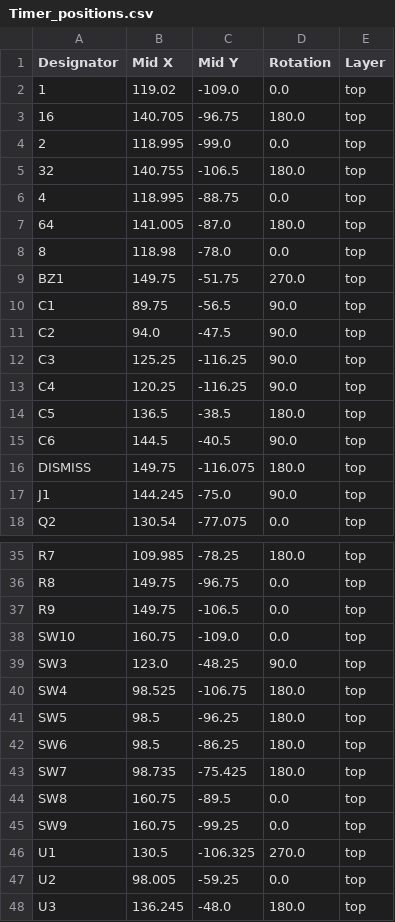
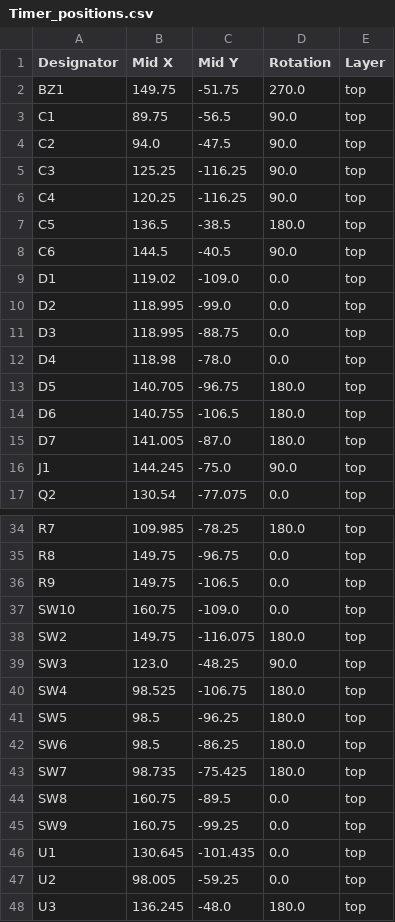
Before and after one commit to BhavyaBhartiya/Basic-Timer, a CSV file: production/Timer_positions.csv, drawn as a sheet; only a part is shown, gaps mark what is left out.

```diff
--- a/production/Timer_positions.csv
+++ b/production/Timer_positions.csv
@@ -1,9 +1,2 @@
 Designator,Mid X,Mid Y,Rotation,Layer
-1,119.02,-109.0,0.0,top
-16,140.705,-96.75,180.0,top
-2,118.995,-99.0,0.0,top
-32,140.755,-106.5,180.0,top
-4,118.995,-88.75,0.0,top
-64,141.005,-87.0,180.0,top
-8,118.98,-78.0,0.0,top
 BZ1,149.75,-51.75,270.0,top
@@ -15,3 +8,9 @@ C5,136.5,-38.5,180.0,top
 C6,144.5,-40.5,90.0,top
-DISMISS,149.75,-116.075,180.0,top
+D1,119.02,-109.0,0.0,top
+D2,118.995,-99.0,0.0,top
+D3,118.995,-88.75,0.0,top
+D4,118.98,-78.0,0.0,top
+D5,140.705,-96.75,180.0,top
+D6,140.755,-106.5,180.0,top
+D7,141.005,-87.0,180.0,top
 J1,144.245,-75.0,90.0,top
@@ -38,2 +37,3 @@ R9,149.75,-106.5,0.0,top
 SW10,160.75,-109.0,0.0,top
+SW2,149.75,-116.075,180.0,top
 SW3,123.0,-48.25,90.0,top
@@ -45,3 +45,3 @@ SW8,160.75,-89.5,0.0,top
 SW9,160.75,-99.25,0.0,top
-U1,130.5,-106.325,270.0,top
+U1,130.645,-101.435,0.0,top
 U2,98.005,-59.25,0.0,top
```
Also changed, not shown: production/Timer_bom.csv, production/Timer_designators.csv, 2 other files.
